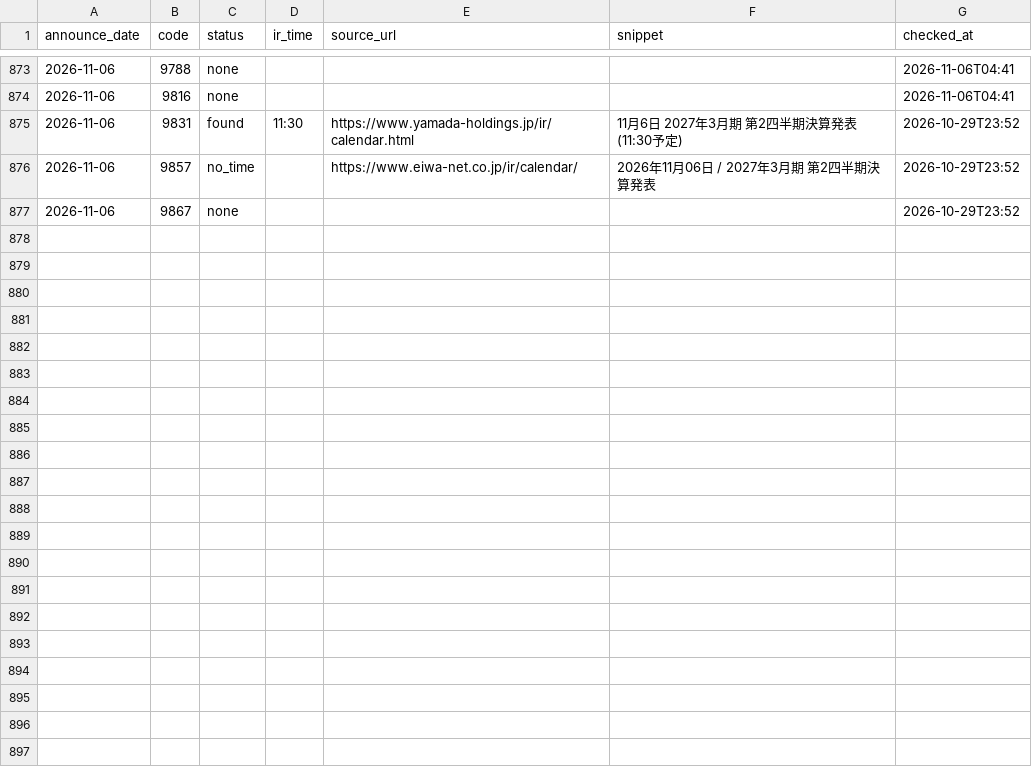
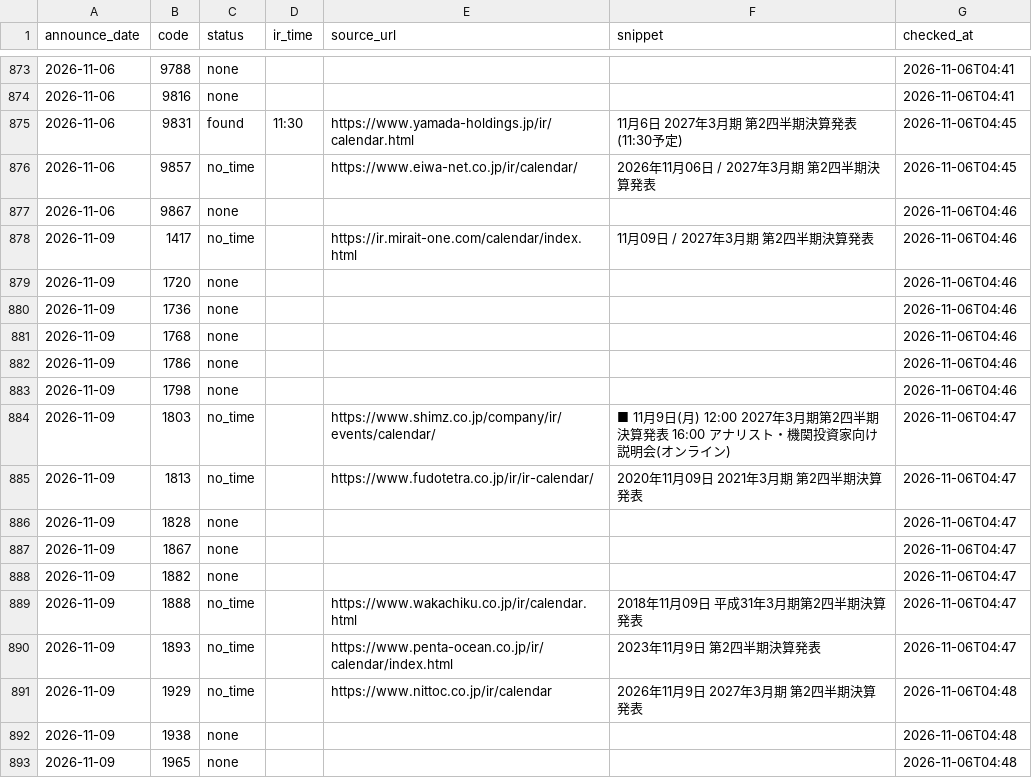
Before and after one commit to vix96343-source/kessan-hantei, a CSV file: data/ir_times.csv, drawn as a sheet; only a part is shown, gaps mark what is left out; the diff covers the shown part only; the diff names each change by its address in the sheet, - before the commit and + after, or states it on an @@ line.

Commit message:
data: 前の四半期のセグメント・受注・会社予想・発表時刻(IRBANK・各社IR)を補完(手元)

```diff
--- a/data/ir_times.csv
+++ b/data/ir_times.csv
-G875:G876 (checked_at): 2026-10-29T23:52
+G875:G876 (checked_at): 2026-11-06T04:45
-G877 (checked_at): 2026-10-29T23:52
+G877 (checked_at): 2026-11-06T04:46
+row 878: 2026-11-09 | 1417 | no_time |  | https://ir.mirait-one.com/calendar/index.html | 11月09日 / 2027年3月期 第2四半期決算発表 | 2026-11-06T04:46
+row 879: 2026-11-09 | 1720 | none |  |  |  | 2026-11-06T04:46
+row 880: 2026-11-09 | 1736 | none |  |  |  | 2026-11-06T04:46
+row 881: 2026-11-09 | 1768 | none |  |  |  | 2026-11-06T04:46
+row 882: 2026-11-09 | 1786 | none |  |  |  | 2026-11-06T04:46
+row 883: 2026-11-09 | 1798 | none |  |  |  | 2026-11-06T04:46
+row 884: 2026-11-09 | 1803 | no_time |  | https://www.shimz.co.jp/company/ir/events/calendar/ | ■ 11月9日(月) 12:00 2027年3月期第2四半期決算発表 16:00 アナリスト・機関投資家向け説明会(オンライン) | 2026-11-06T04:47
+row 885: 2026-11-09 | 1813 | no_time |  | https://www.fudotetra.co.jp/ir/ir-calendar/ | 2020年11月09日 2021年3月期 第2四半期決算発表 | 2026-11-06T04:47
+row 886: 2026-11-09 | 1828 | none |  |  |  | 2026-11-06T04:47
+row 887: 2026-11-09 | 1867 | none |  |  |  | 2026-11-06T04:47
+row 888: 2026-11-09 | 1882 | none |  |  |  | 2026-11-06T04:47
+row 889: 2026-11-09 | 1888 | no_time |  | https://www.wakachiku.co.jp/ir/calendar.html | 2018年11月09日 平成31年3月期第2四半期決算発表 | 2026-11-06T04:47
+row 890: 2026-11-09 | 1893 | no_time |  | https://www.penta-ocean.co.jp/ir/calendar/index.html | 2023年11月9日 第2四半期決算発表 | 2026-11-06T04:47
+row 891: 2026-11-09 | 1929 | no_time |  | https://www.nittoc.co.jp/ir/calendar | 2026年11月9日 2027年3月期 第2四半期決算発表 | 2026-11-06T04:48
+row 892: 2026-11-09 | 1938 | none |  |  |  | 2026-11-06T04:48
+row 893: 2026-11-09 | 1965 | none |  |  |  | 2026-11-06T04:48
```
Also changed, not shown: 23 added rows elsewhere in this file, data/company_urls.csv, 4 other files.
